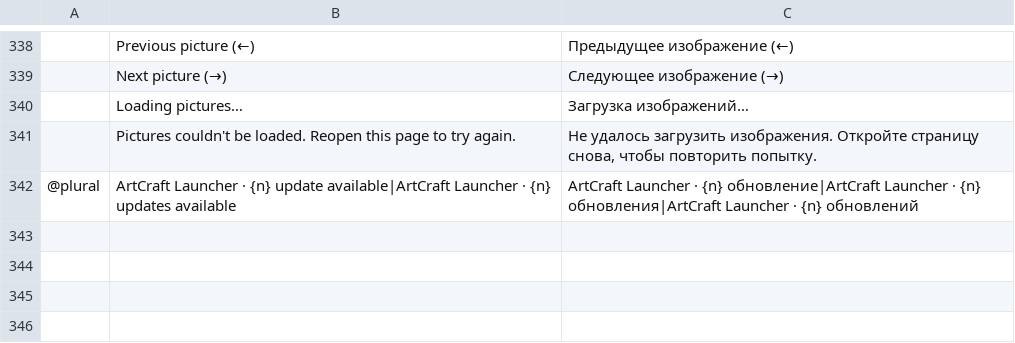
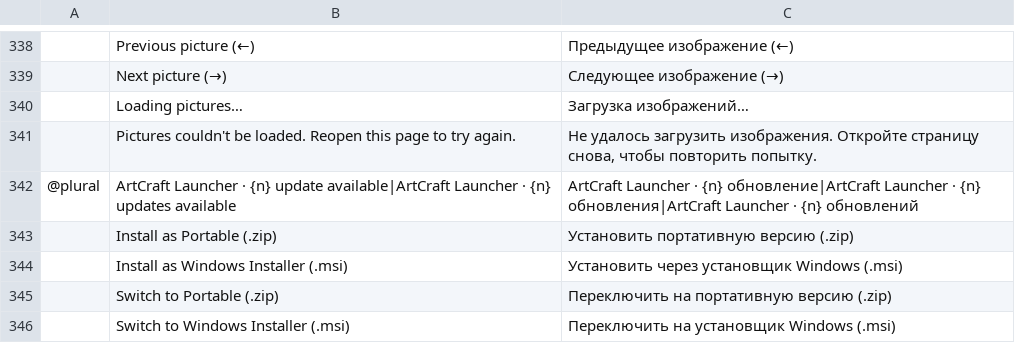
Before and after one commit to onicafe/craft-launcher, a TSV file: crates/ui-egui/src/i18n/ru.tsv, drawn as a sheet; only a part is shown, gaps mark what is left out; the diff names each change by its address in the sheet, - before the commit and + after, or states it on an @@ line.

Commit message:
Add per-app portable install/switch menu options and fix Unix build

```diff
--- a/crates/ui-egui/src/i18n/ru.tsv
+++ b/crates/ui-egui/src/i18n/ru.tsv
+row 343:  | Install as Portable (.zip) | Установить портативную версию (.zip)
+row 344:  | Install as Windows Installer (.msi) | Установить через установщик Windows (.msi)
+row 345:  | Switch to Portable (.zip) | Переключить на портативную версию (.zip)
+row 346:  | Switch to Windows Installer (.msi) | Переключить на установщик Windows (.msi)
```
Also changed, not shown: crates/ui-egui/src/i18n/cs.tsv, crates/ui-egui/src/i18n/fr.tsv, 14 other files.
